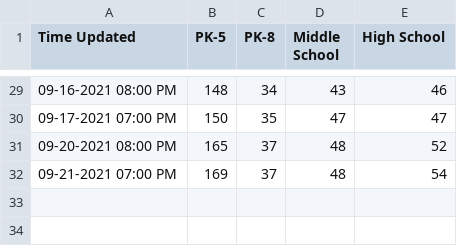
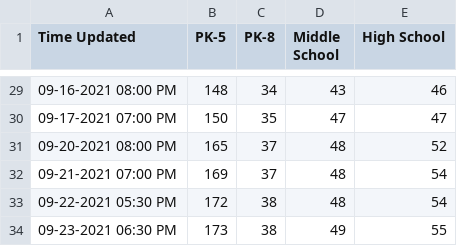
Before and after one commit to angela139/sfusdcovidtracker, a CSV file: SFUSD_Schools_Cases.csv, drawn as a sheet; only a part is shown, gaps mark what is left out; the diff names each change by its address in the sheet, - before the commit and + after, or states it on an @@ line.

```diff
--- a/SFUSD_Schools_Cases.csv
+++ b/SFUSD_Schools_Cases.csv
+row 33: 09-22-2021 05:30 PM | 172 | 38 | 48 | 54
+row 34: 09-23-2021 06:30 PM | 173 | 38 | 49 | 55
```
Also changed, not shown: SFUSD_Covid_Cases.csv.
